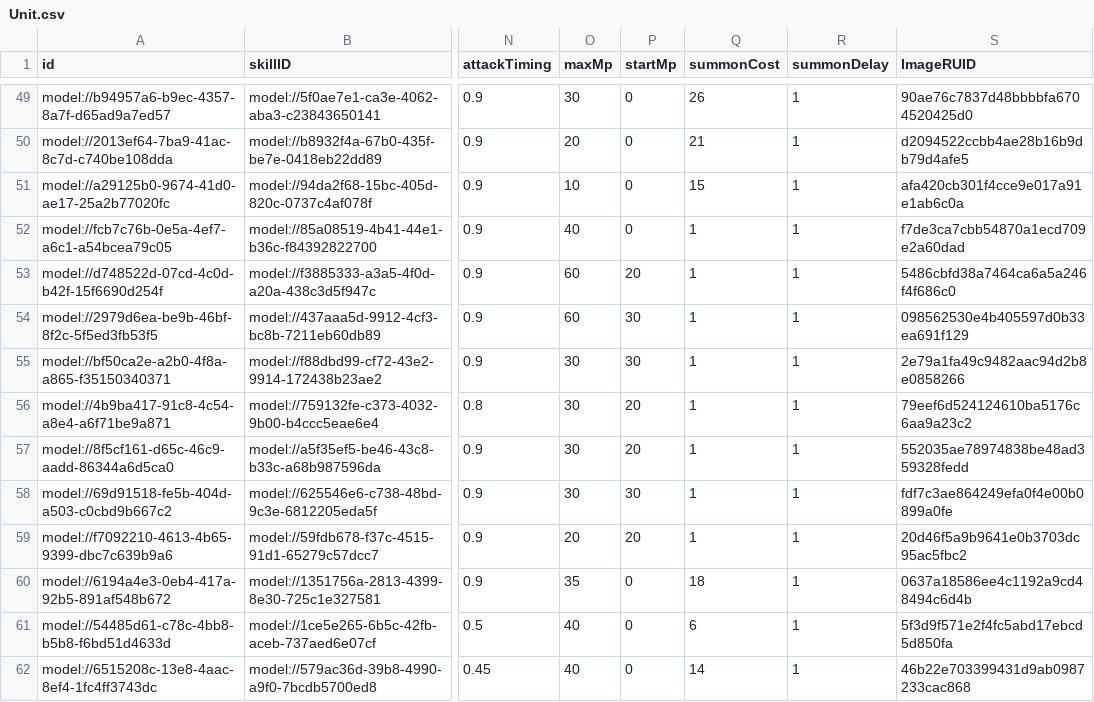
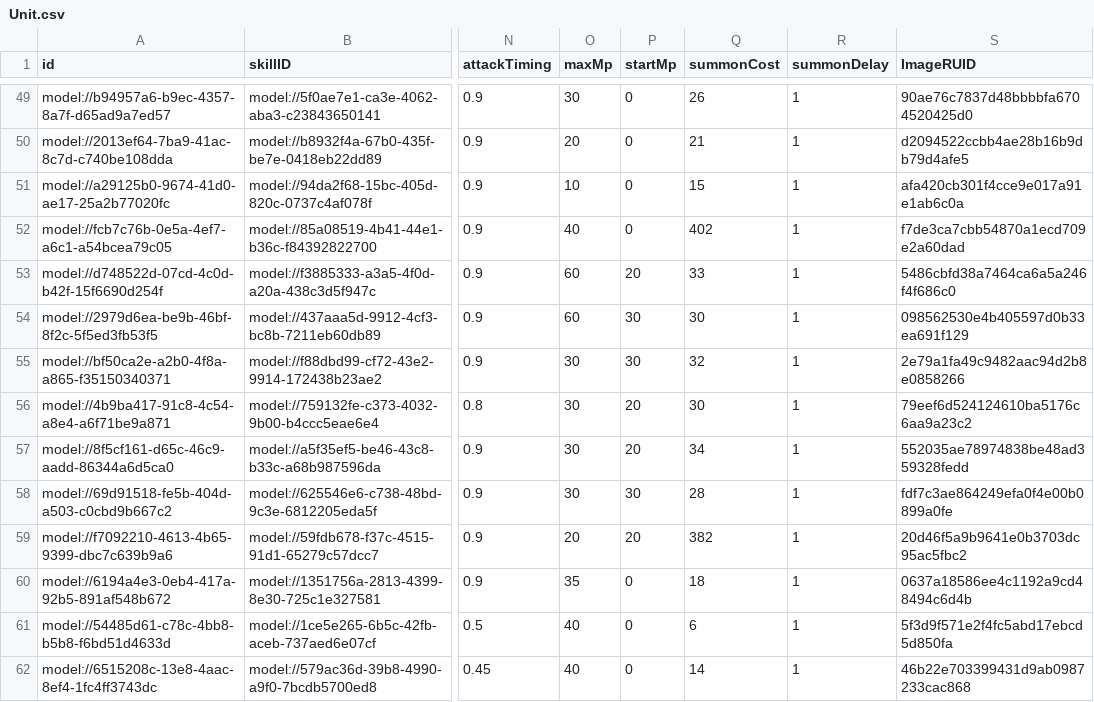
Before and after one commit to browniesss/MapleWorlds, a CSV file: RootDesk/MyDesk/DataSets/Unit.csv, drawn as a sheet; only a part is shown, gaps mark what is left out; the diff names each change by its address in the sheet, - before the commit and + after, or states it on an @@ line.

Commit message:
몬스터 소환 데이터 수정

```diff
--- a/RootDesk/MyDesk/DataSets/Unit.csv
+++ b/RootDesk/MyDesk/DataSets/Unit.csv
-Q52 (summonCost): 1
+Q52 (summonCost): 402
-Q53 (summonCost): 1
+Q53 (summonCost): 33
-Q54 (summonCost): 1
+Q54 (summonCost): 30
-Q55 (summonCost): 1
+Q55 (summonCost): 32
-Q56 (summonCost): 1
+Q56 (summonCost): 30
-Q57 (summonCost): 1
+Q57 (summonCost): 34
-Q58 (summonCost): 1
+Q58 (summonCost): 28
-Q59 (summonCost): 1
+Q59 (summonCost): 382
```
